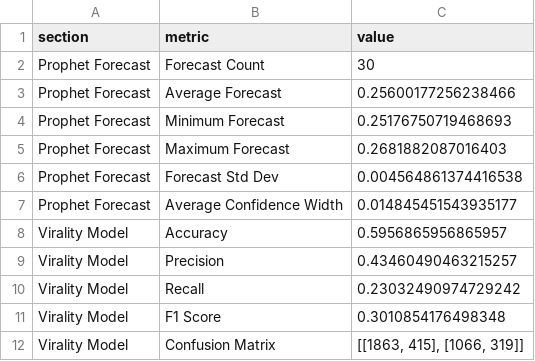
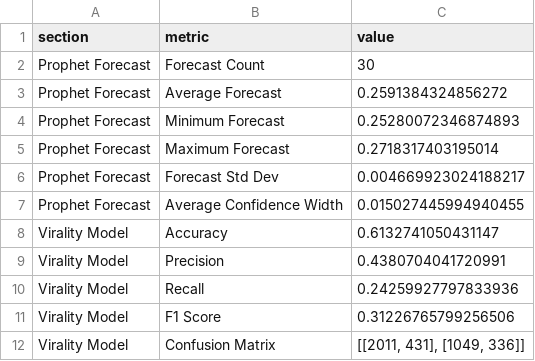
Before and after one commit to ank17a-5/India-Trend-Radar, a CSV file: data/reports/model_metrics.csv, drawn as a sheet; only a part is shown; the diff covers the shown part only.

```diff
--- a/data/reports/model_metrics.csv
+++ b/data/reports/model_metrics.csv
@@ -2,11 +2,11 @@
 Prophet Forecast,Forecast Count,30
-Prophet Forecast,Average Forecast,0.25600177256238466
-Prophet Forecast,Minimum Forecast,0.25176750719468693
-Prophet Forecast,Maximum Forecast,0.2681882087016403
-Prophet Forecast,Forecast Std Dev,0.004564861374416538
-Prophet Forecast,Average Confidence Width,0.014845451543935177
-Virality Model,Accuracy,0.5956865956865957
-Virality Model,Precision,0.43460490463215257
-Virality Model,Recall,0.23032490974729242
-Virality Model,F1 Score,0.3010854176498348
-Virality Model,Confusion Matrix,"[[1863, 415], [1066, 319]]"
+Prophet Forecast,Average Forecast,0.2591384324856272
+Prophet Forecast,Minimum Forecast,0.25280072346874893
+Prophet Forecast,Maximum Forecast,0.2718317403195014
+Prophet Forecast,Forecast Std Dev,0.004669923024188217
+Prophet Forecast,Average Confidence Width,0.015027445994940455
+Virality Model,Accuracy,0.6132741050431147
+Virality Model,Precision,0.4380704041720991
+Virality Model,Recall,0.24259927797833936
+Virality Model,F1 Score,0.31226765799256506
+Virality Model,Confusion Matrix,"[[2011, 431], [1049, 336]]"
```
Also changed, not shown: 8 edited cells elsewhere in this file, data/cleaned/google_trends_clean.csv, data/predictions/prophet_predictions.csv, 16 other files.
